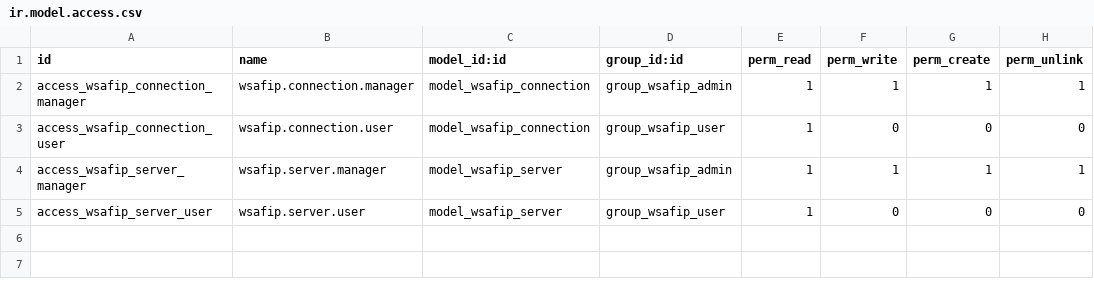
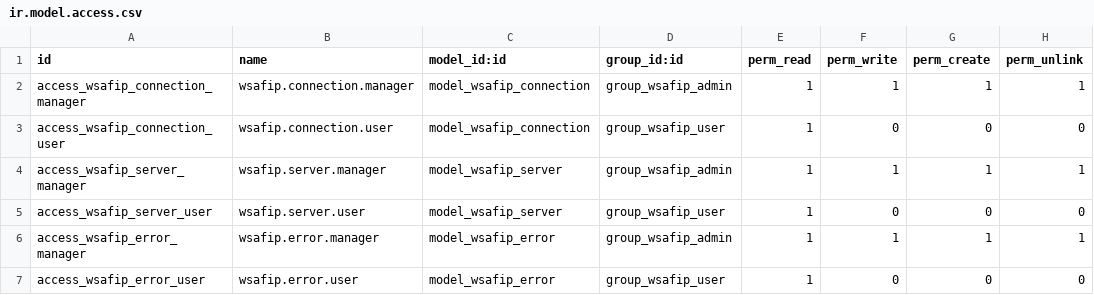
Before and after one commit to odoo-l10n-ar/l10n_ar_wsafip, a CSV file: addons/l10n_ar_wsafip/security/ir.model.access.csv, drawn as a sheet.

Commit message:
[REF] Refactory for standarize wsafip addons

```diff
--- a/addons/l10n_ar_wsafip/security/ir.model.access.csv
+++ b/addons/l10n_ar_wsafip/security/ir.model.access.csv
@@ -5 +5,3 @@
 "access_wsafip_server_user","wsafip.server.user","model_wsafip_server","group_wsafip_user",1,0,0,0
+"access_wsafip_error_manager","wsafip.error.manager","model_wsafip_error","group_wsafip_admin",1,1,1,1
+"access_wsafip_error_user","wsafip.error.user","model_wsafip_error","group_wsafip_user",1,0,0,0
```
Also changed, not shown: 9 other files.
